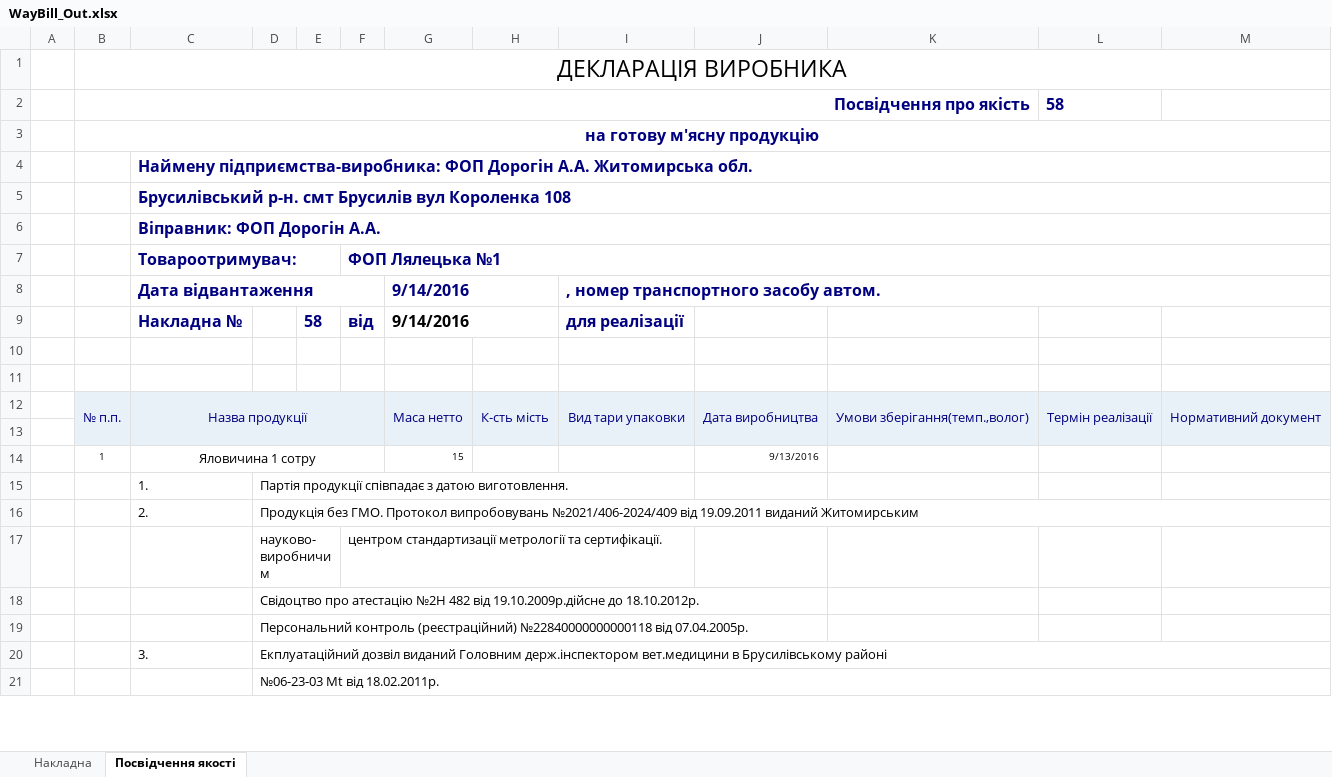
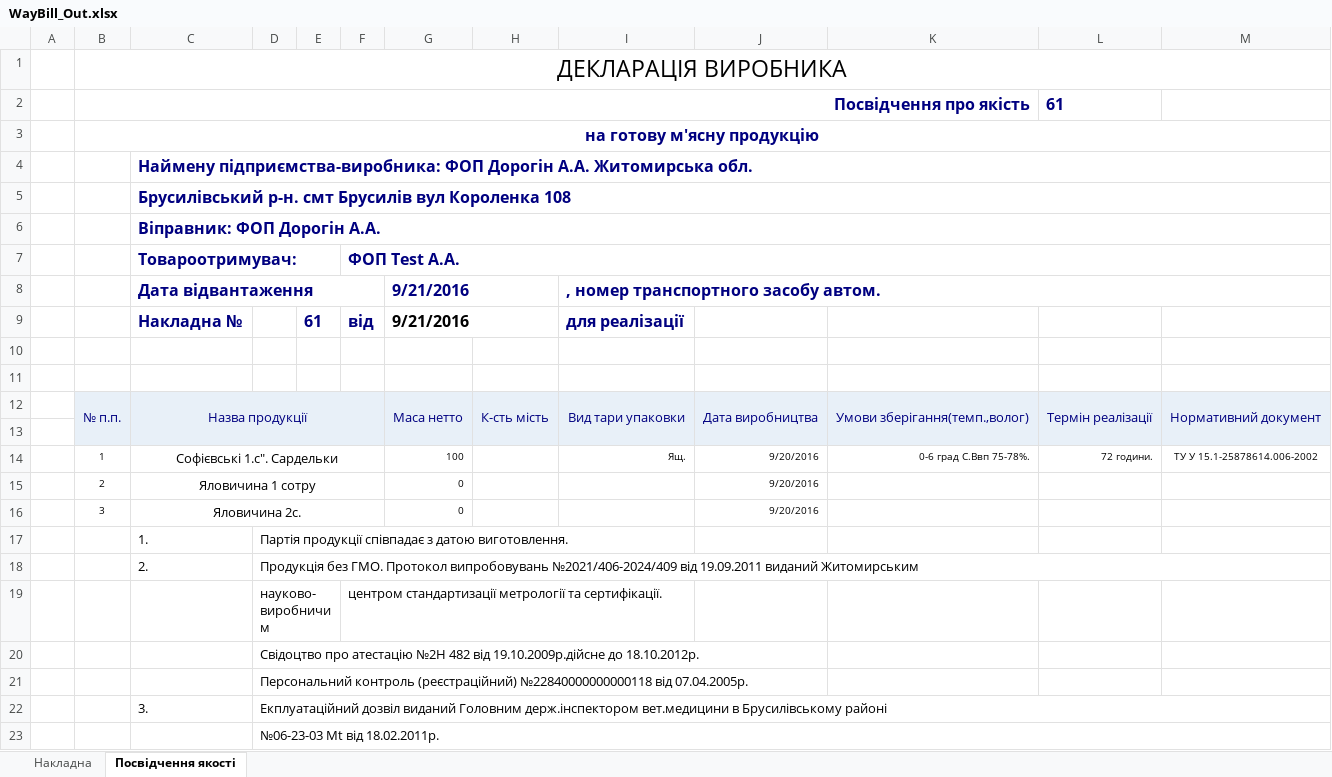
Before and after one commit to sp75/SP-Sklad, an Excel workbook: SP_Sklad/Rep/WayBill_Out.xlsx, sheet Посвідчення якості, drawn as a sheet; only a part is shown; values as stored, in another font and other column widths than the file's, no borders; removed rows and columns are numbered as before the commit, all else as after; the diff names each change by its address in the sheet, - before the commit and + after, or states it on an @@ line.

```diff
--- a/SP_Sklad/Rep/WayBill_Out.xlsx (sheet Посвідчення якості)
+++ b/SP_Sklad/Rep/WayBill_Out.xlsx (sheet Посвідчення якості)
-L2: 58
+L2: 61
-F7: ФОП Лялецька №1
+F7: ФОП Test А.А.
-G8:G9: 9/14/2016
+G8:G9: 9/21/2016
-E9: 58
+E9: 61
-row 14:  | 1 | Яловичина 1 сотру |  |  |  | 15 |  |  | 9/13/2016
+row 14:  | 1 | Софієвські 1.с". Сардельки |  |  |  | 100 |  | Ящ. | 9/20/2016 | 0-6 град С.Ввп 75-78%. | 72 години. | ТУ У 15.1-25878614.006-2002
+row 15:  | 2 | Яловичина 1 сотру |  |  |  | 0 |  |  | 9/20/2016
+row 16:  | 3 | Яловичина 2с. |  |  |  | 0 |  |  | 9/20/2016
```
Also changed, not shown: sheet Накладна, formulas that keep their value, hidden cells, SP_Sklad/Rep/OrderedMat(28).xlsx, SP_Sklad/Rep/RepOrdKAID.xlsx, 30 other files.
